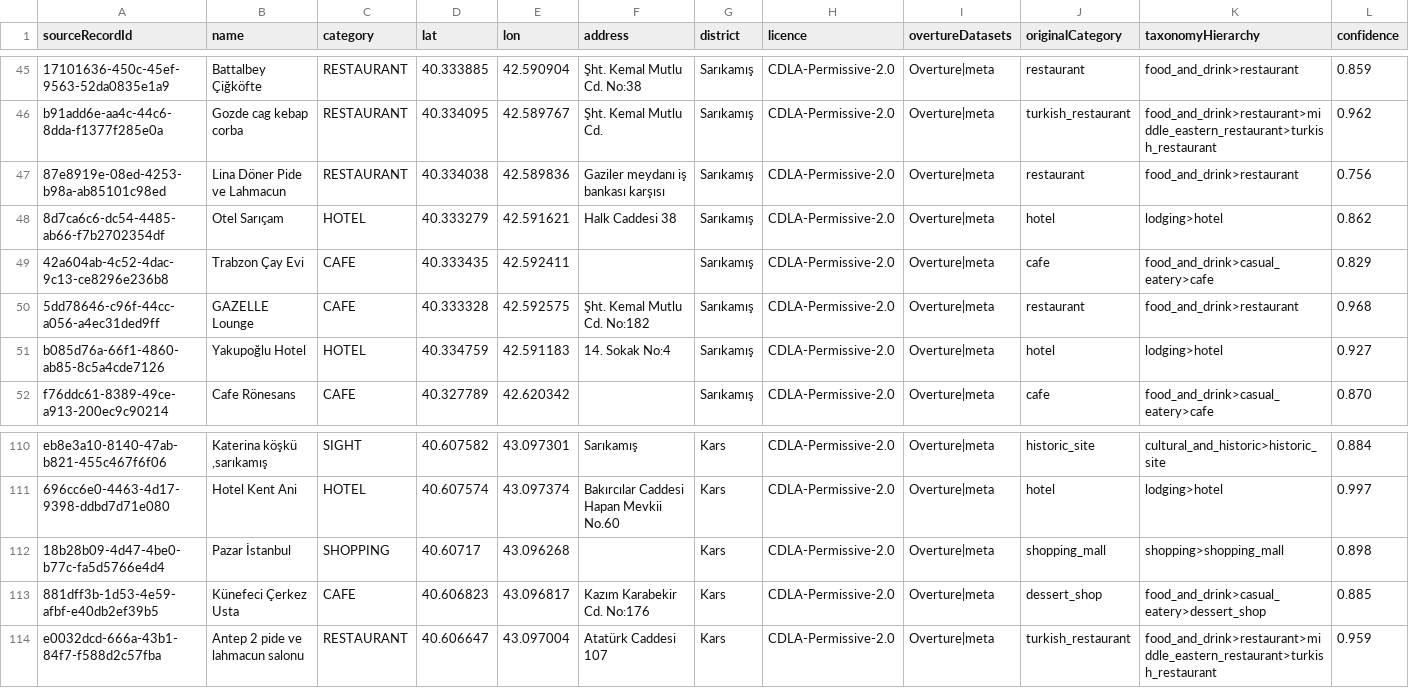
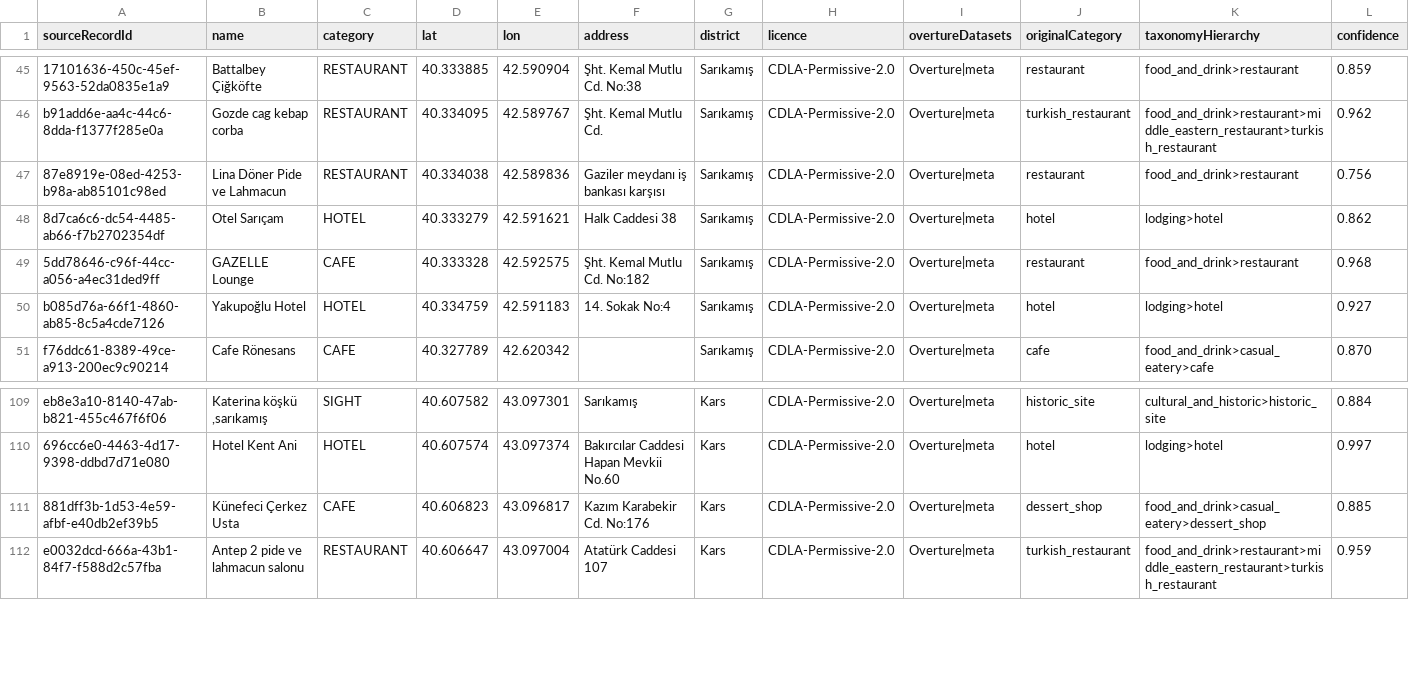
Before and after one commit to gkhnocak-dot/yumapai-web, a CSV file: overture_kars.csv, drawn as a sheet; only a part is shown, gaps mark what is left out.

```diff
--- a/overture_kars.csv
+++ b/overture_kars.csv
@@ -48,3 +48,2 @@ b91add6e-aa4c-44c6-8dda-f1377f285e0a,Gozde cag kebap corba,RESTAURANT,40.334095,
 8d7ca6c6-dc54-4485-ab66-f7b2702354df,Otel Sarıçam,HOTEL,40.333279,42.591621,Halk Caddesi 38,Sarıkamış,CDLA-Permissive-2.0,Overture|meta,hotel,lodging>hotel,0.862
-42a604ab-4c52-4dac-9c13-ce8296e236b8,Trabzon Çay Evi,CAFE,40.333435,42.592411,,Sarıkamış,CDLA-Permissive-2.0,Overture|meta,cafe,food_and_drink>casual_eatery>cafe,0.829
 5dd78646-c96f-44cc-a056-a4ec31ded9ff,GAZELLE Lounge,CAFE,40.333328,42.592575,Şht. Kemal Mutlu Cd. No:182,Sarıkamış,CDLA-Permissive-2.0,Overture|meta,restaurant,food_and_drink>restaurant,0.968
@@ -111,3 +110,2 @@ eb8e3a10-8140-47ab-b821-455c467f6f06,"Katerina köşkü ,sarıkamış",SIGHT,40.
 696cc6e0-4463-4d17-9398-ddbd7d71e080,Hotel Kent Ani,HOTEL,40.607574,43.097374,Bakırcılar Caddesi Hapan Mevkii No.60,Kars,CDLA-Permissive-2.0,Overture|meta,hotel,lodging>hotel,0.997
-18b28b09-4d47-4be0-b77c-fa5d5766e4d4,Pazar İstanbul,SHOPPING,40.60717,43.096268,,Kars,CDLA-Permissive-2.0,Overture|meta,shopping_mall,shopping>shopping_mall,0.898
 881dff3b-1d53-4e59-afbf-e40db2ef39b5,Künefeci Çerkez Usta,CAFE,40.606823,43.096817,Kazım Karabekir Cd. No:176,Kars,CDLA-Permissive-2.0,Overture|meta,dessert_shop,food_and_drink>casual_eatery>dessert_shop,0.885
```
Also changed, not shown: 1 other file.
